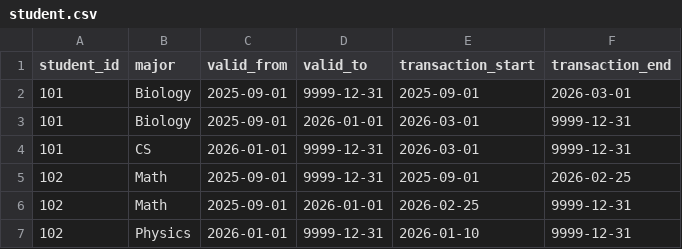
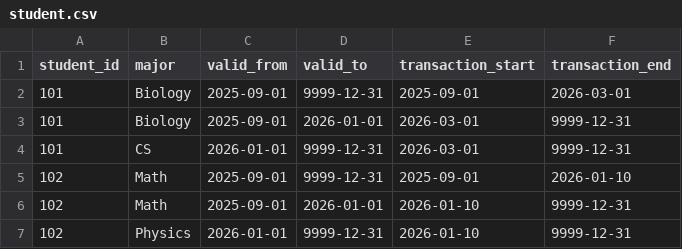
Before and after one commit to perso/bitemporal-viz, a CSV file: src/sample/student.csv, drawn as a sheet.

```diff
--- a/src/sample/student.csv
+++ b/src/sample/student.csv
@@ -4,4 +4,4 @@ student_id,major,valid_from,valid_to,transaction_start,transaction_end
 101,CS,2026-01-01,9999-12-31,2026-03-01,9999-12-31
-102,Math,2025-09-01,9999-12-31,2025-09-01,2026-02-25
-102,Math,2025-09-01,2026-01-01,2026-02-25,9999-12-31
+102,Math,2025-09-01,9999-12-31,2025-09-01,2026-01-10
+102,Math,2025-09-01,2026-01-01,2026-01-10,9999-12-31
 102,Physics,2026-01-01,9999-12-31,2026-01-10,9999-12-31
```
Also changed, not shown: src/sample/joined.csv, 2 other files.
